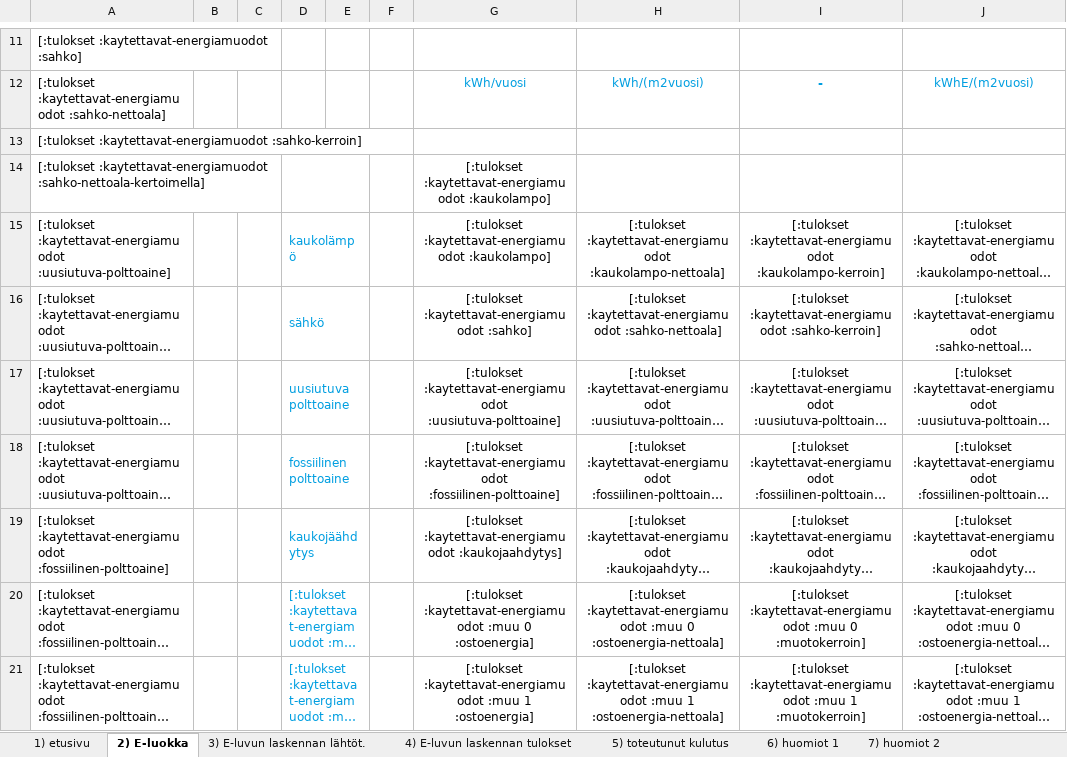
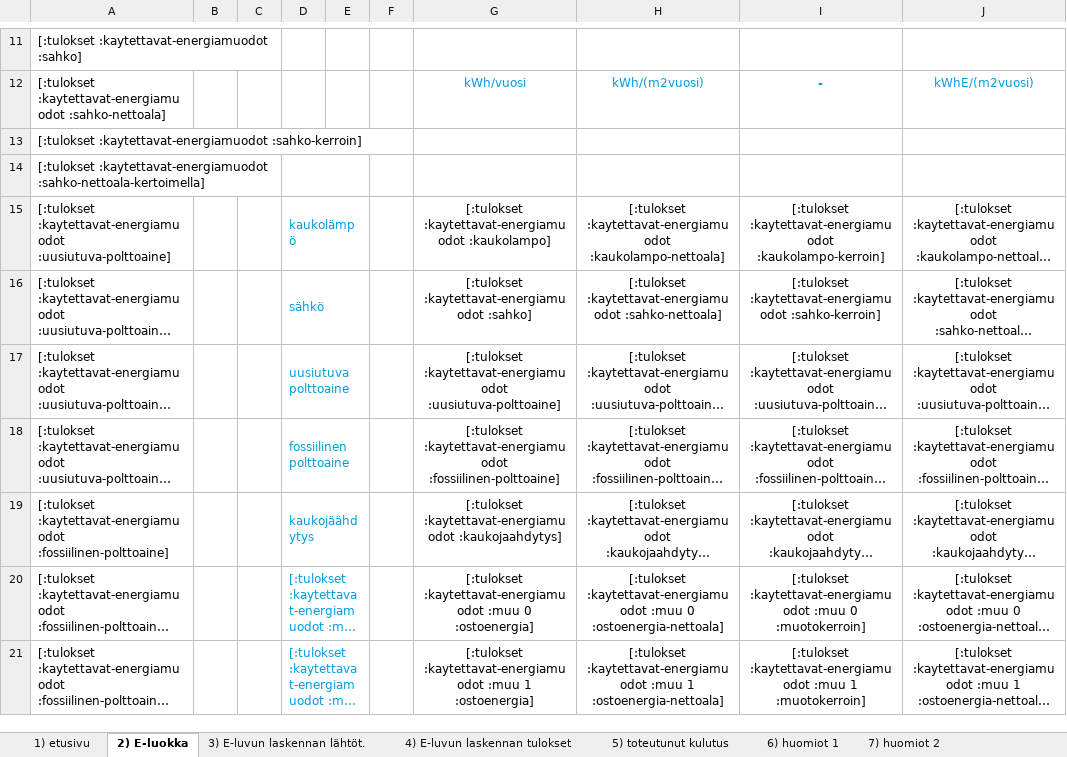
Before and after one commit to solita/etp-core, an Excel workbook: etp-backend/src/main/resources/energiatodistus-2013-fi.xlsx, sheet 2) E-luokka, drawn as a sheet; only a part is shown, gaps mark what is left out; long unchanged cells end in …; values as stored, in another font and other column widths than the file's, no borders; conditional formats not drawn; the diff names each change by its address in the sheet, - before the commit and + after, or states it on an @@ line.

Commit message:
AE-418 fix xlsx template by removing unnecessary formula

```diff
--- a/etp-backend/src/main/resources/energiatodistus-2013-fi.xlsx (sheet 2) E-luokka)
+++ b/etp-backend/src/main/resources/energiatodistus-2013-fi.xlsx (sheet 2) E-luokka)
-G14: [:tulokset :kaytettavat-energiamuodot :kaukolampo]
+G14: (empty)
```
Also changed, not shown: charts or pictures.
